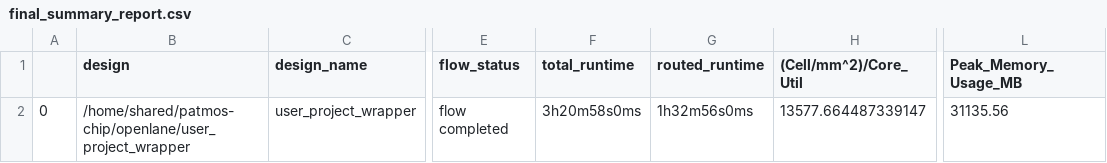
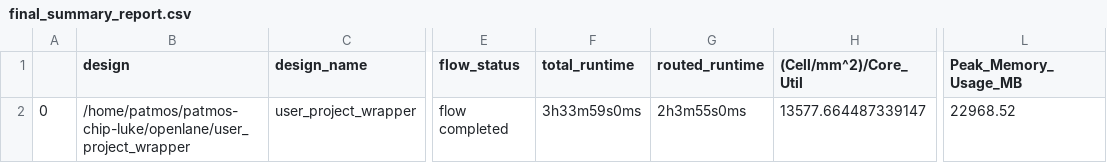
Before and after one commit to lucapezza/patmos-chip-luke, a CSV file: signoff/user_project_wrapper/final_summary_report.csv, drawn as a sheet; only a part is shown, gaps mark what is left out; the diff names each change by its address in the sheet, - before the commit and + after, or states it on an @@ line.

```diff
--- a/signoff/user_project_wrapper/final_summary_report.csv
+++ b/signoff/user_project_wrapper/final_summary_report.csv
-B2 (design): /home/shared/patmos-chip/openlane/user_project_wrapper
+B2 (design): /home/patmos/patmos-chip-luke/openlane/user_project_wrapper
-F2 (total_runtime): 3h20m58s0ms
+F2 (total_runtime): 3h33m59s0ms
-G2 (routed_runtime): 1h32m56s0ms
+G2 (routed_runtime): 2h3m55s0ms
-L2 (Peak_Memory_Usage_MB): 31135.56
+L2 (Peak_Memory_Usage_MB): 22968.52
```
Also changed, not shown: 5 other files.
